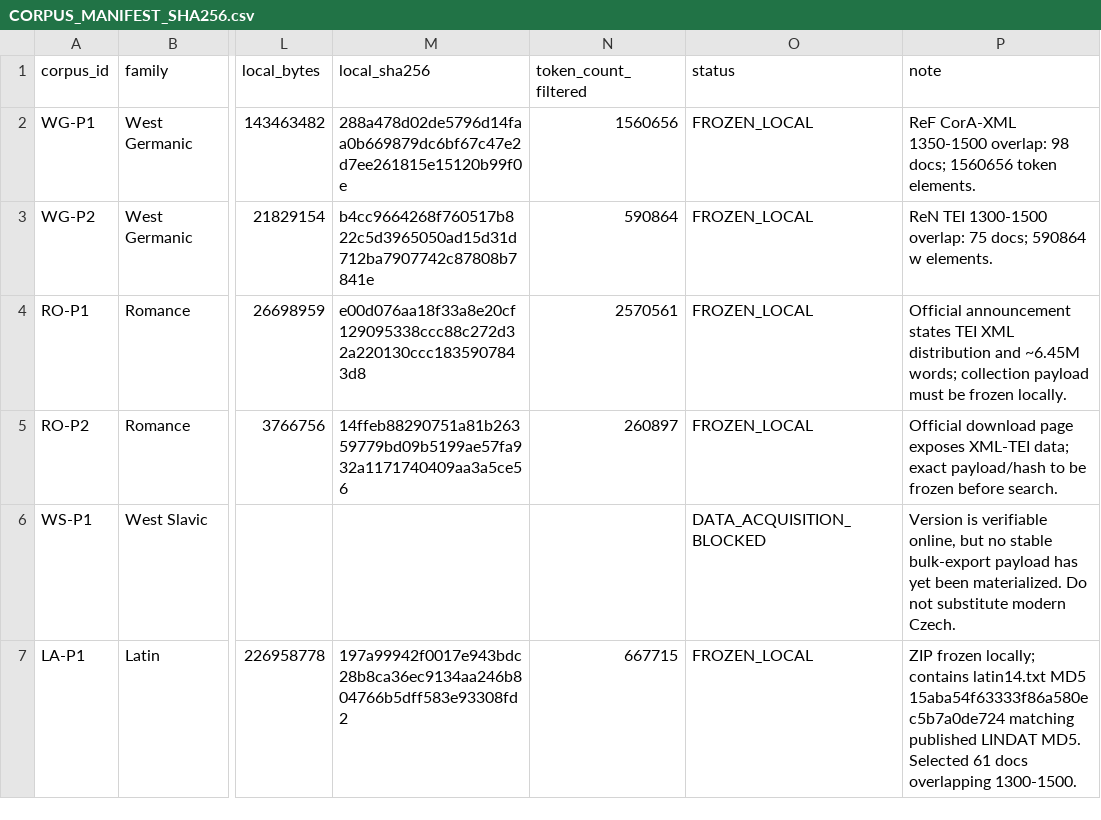
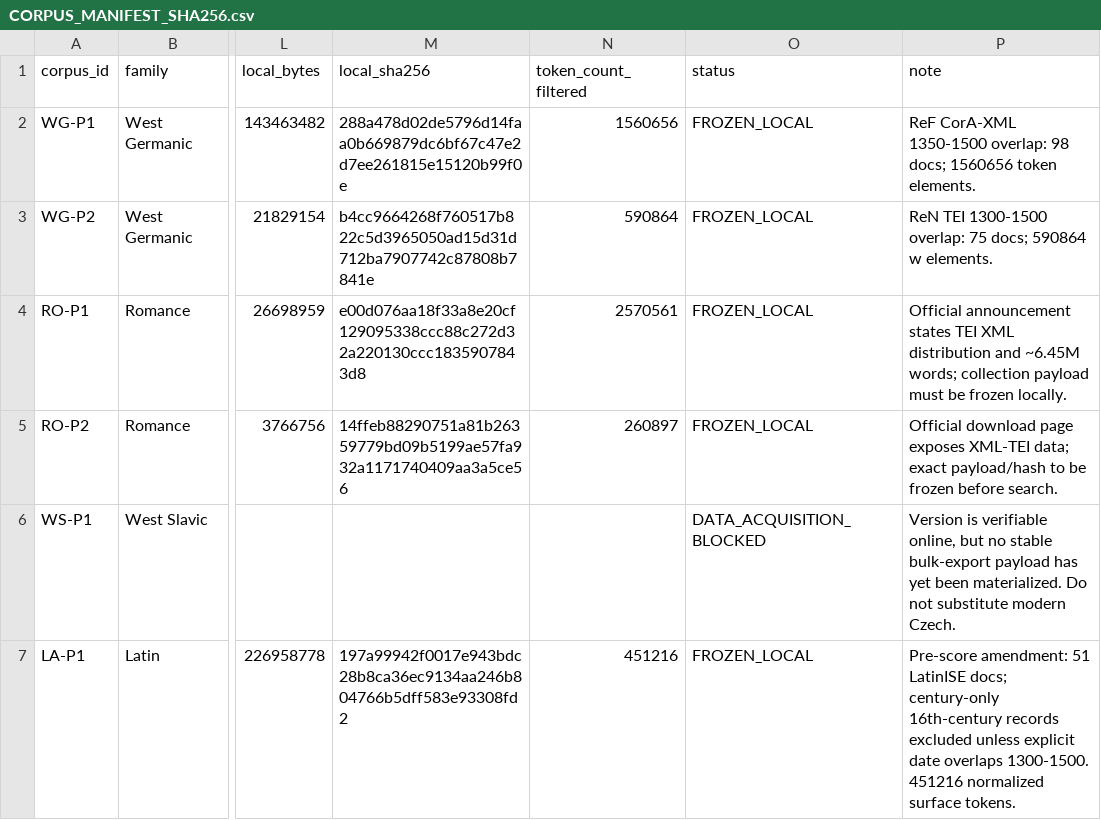
Before and after one commit to azizgokhannarin/voynichnotationlab, a CSV file: phase5/corpora/CORPUS_MANIFEST_SHA256.csv, drawn as a sheet; only a part is shown, gaps mark what is left out; the diff names each change by its address in the sheet, - before the commit and + after, or states it on an @@ line.

```diff
--- a/phase5/corpora/CORPUS_MANIFEST_SHA256.csv
+++ b/phase5/corpora/CORPUS_MANIFEST_SHA256.csv
-N7 (token_count_filtered): 667715
+N7 (token_count_filtered): 451216
-P7 (note): ZIP frozen locally; contains latin14.txt MD5 15aba54f63333f86a580ec5b7a0de724 matching published LINDAT MD5. Selected 61 docs overlapping 1300-1500.
+P7 (note): Pre-score amendment: 51 LatinISE docs; century-only 16th-century records excluded unless explicit date overlaps 1300-1500. 451216 normalized surface tokens.
```
Also changed, not shown: phase5/corpora/LatinISE_v6_1300_1500_manifest.csv, phase5/corpora/NORMALIZER_VALIDATION_v1.csv, 22 other files.
